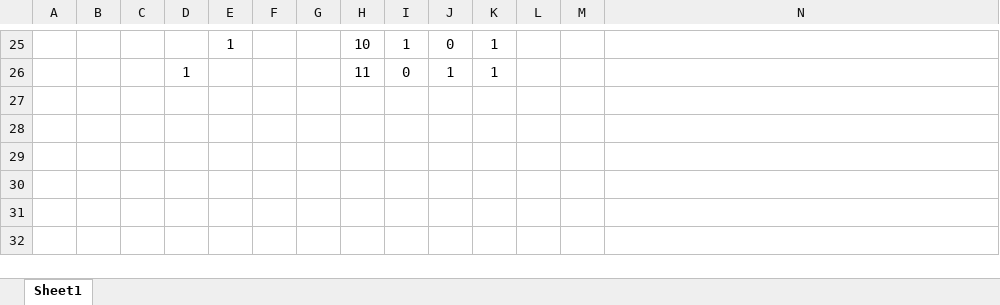
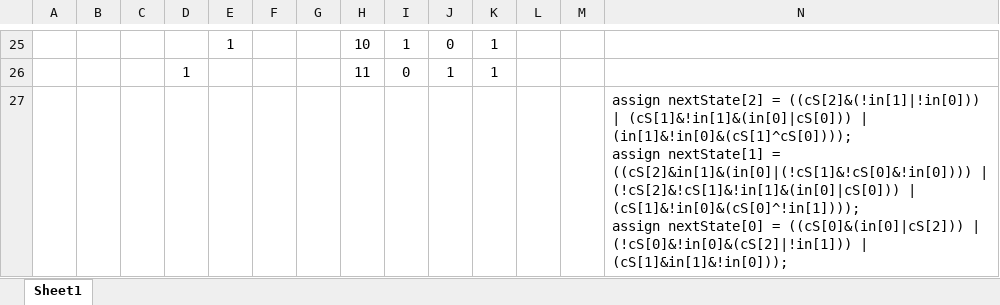
Before and after one commit to Merseong/COSE221-01-TermProject2, an Excel workbook: truth table.xlsx, sheet Sheet1, drawn as a sheet; only a part is shown, gaps mark what is left out; values as stored, in another font and other column widths than the file's, no borders; rows hold the shown columns only; ↵ is a line break in a cell; the diff names each change by its address in the sheet, - before the commit and + after, or states it on an @@ line.

```diff
--- a/truth table.xlsx (sheet Sheet1)
+++ b/truth table.xlsx (sheet Sheet1)
+row 27:  |  |  |  |  |  |  |  |  |  |  |  |  | assign nextState[2] = ((cS[2]&(!in[1]|!in[0])) | (cS[1]&!in[1]&(in[0]|cS[0])) | (in[1]&!in[0]&(cS[1]^cS[0]))); ↵ assign nextState[1] = ((cS[2]&in[1]&(in[0]|(!cS[1]&!cS[0]&!in[0]))) | (!cS[2]&!cS[1]&!in[1]&(in[0]|cS[0])) | (cS[1]&!in[0]&(cS[0]^!in[1]))); ↵ assign nextState[0] = ((cS[0]&(in[0]|cS[2])) | (!cS[0]&!in[0]&(cS[2]|!in[1])) | (cS[1]&in[1]&!in[0]));
```
Also changed, not shown: 4 other files.
